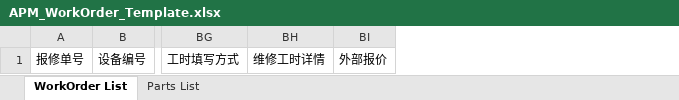
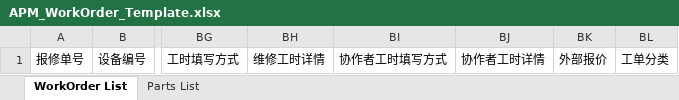
Before and after one commit to masogit/hc-apm-web, an Excel workbook: src/src/main/webapp/portal/wo/woExport/APM_WorkOrder_Template.xlsx, sheet WorkOrder List, drawn as a sheet; only a part is shown, gaps mark what is left out; values as stored, in another font and other column widths than the file's, no borders; the diff names each change by its address in the sheet, - before the commit and + after, or states it on an @@ line.

```diff
--- a/src/src/main/webapp/portal/wo/woExport/APM_WorkOrder_Template.xlsx (sheet WorkOrder List)
+++ b/src/src/main/webapp/portal/wo/woExport/APM_WorkOrder_Template.xlsx (sheet WorkOrder List)
+column BI, row 1: 协作者工时填写方式
+column BJ, row 1: 协作者工时详情
+column BL, row 1: 工单分类
```
Also changed, not shown: src/src/main/webapp/portal/wo/woExport/APM_WorkOrder_Template_en.xlsx, 12 other files.
